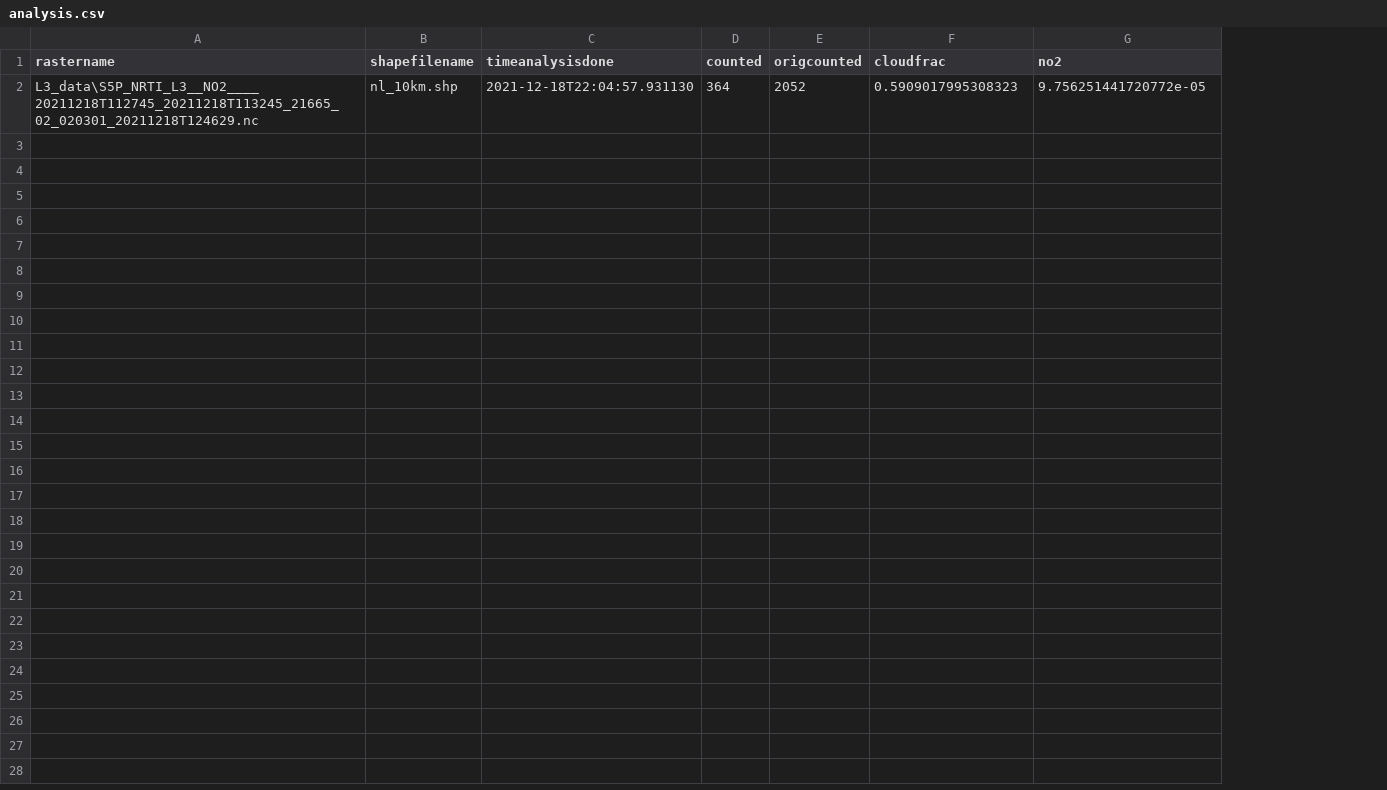
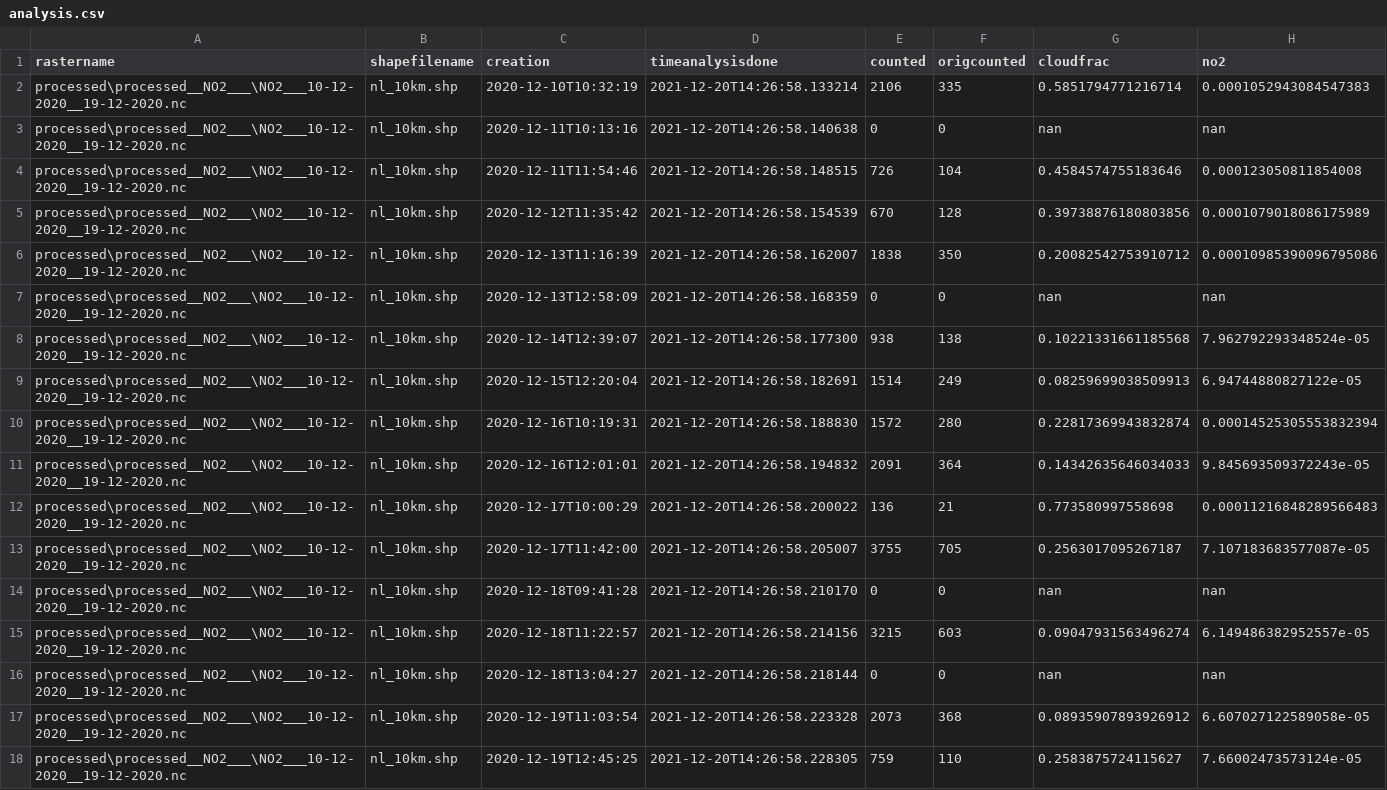
Before and after one commit to duncan-whyte/TROPOMI-NO2-Aggregator, a CSV file: analysis.csv, drawn as a sheet; removed rows and columns are numbered as before the commit, all else as after; the diff names each change by its address in the sheet, - before the commit and + after, or states it on an @@ line.

Commit message:
results 2020-12-10 - 2020-12-20

```diff
--- a/analysis.csv
+++ b/analysis.csv
+column C (creation), empty
-row 2: L3_data\S5P_NRTI_L3__NO2____20211218T112745_20211218T113245_21665_02_020301_20211218T124629.nc | nl_10km.shp | 2021-12-18T22:04:57.931130 | 364 | 2052 | 0.5909017995308323 | 9.756251441720772e-05
+row 2: processed\processed__NO2___\NO2___10-12-2020__19-12-2020.nc | nl_10km.shp | 2020-12-10T10:32:19 | 2021-12-20T14:26:58.133214 | 2106 | 335 | 0.5851794771216714 | 0.0001052943084547383
+row 3: processed\processed__NO2___\NO2___10-12-2020__19-12-2020.nc | nl_10km.shp | 2020-12-11T10:13:16 | 2021-12-20T14:26:58.140638 | 0 | 0 | nan | nan
+row 4: processed\processed__NO2___\NO2___10-12-2020__19-12-2020.nc | nl_10km.shp | 2020-12-11T11:54:46 | 2021-12-20T14:26:58.148515 | 726 | 104 | 0.4584574755183646 | 0.000123050811854008
+row 5: processed\processed__NO2___\NO2___10-12-2020__19-12-2020.nc | nl_10km.shp | 2020-12-12T11:35:42 | 2021-12-20T14:26:58.154539 | 670 | 128 | 0.39738876180803856 | 0.0001079018086175989
+row 6: processed\processed__NO2___\NO2___10-12-2020__19-12-2020.nc | nl_10km.shp | 2020-12-13T11:16:39 | 2021-12-20T14:26:58.162007 | 1838 | 350 | 0.20082542753910712 | 0.00010985390096795086
+row 7: processed\processed__NO2___\NO2___10-12-2020__19-12-2020.nc | nl_10km.shp | 2020-12-13T12:58:09 | 2021-12-20T14:26:58.168359 | 0 | 0 | nan | nan
+row 8: processed\processed__NO2___\NO2___10-12-2020__19-12-2020.nc | nl_10km.shp | 2020-12-14T12:39:07 | 2021-12-20T14:26:58.177300 | 938 | 138 | 0.10221331661185568 | 7.962792293348524e-05
+row 9: processed\processed__NO2___\NO2___10-12-2020__19-12-2020.nc | nl_10km.shp | 2020-12-15T12:20:04 | 2021-12-20T14:26:58.182691 | 1514 | 249 | 0.08259699038509913 | 6.94744880827122e-05
+row 10: processed\processed__NO2___\NO2___10-12-2020__19-12-2020.nc | nl_10km.shp | 2020-12-16T10:19:31 | 2021-12-20T14:26:58.188830 | 1572 | 280 | 0.22817369943832874 | 0.00014525305553832394
+row 11: processed\processed__NO2___\NO2___10-12-2020__19-12-2020.nc | nl_10km.shp | 2020-12-16T12:01:01 | 2021-12-20T14:26:58.194832 | 2091 | 364 | 0.14342635646034033 | 9.845693509372243e-05
+row 12: processed\processed__NO2___\NO2___10-12-2020__19-12-2020.nc | nl_10km.shp | 2020-12-17T10:00:29 | 2021-12-20T14:26:58.200022 | 136 | 21 | 0.773580997558698 | 0.00011216848289566483
+row 13: processed\processed__NO2___\NO2___10-12-2020__19-12-2020.nc | nl_10km.shp | 2020-12-17T11:42:00 | 2021-12-20T14:26:58.205007 | 3755 | 705 | 0.2563017095267187 | 7.107183683577087e-05
+row 14: processed\processed__NO2___\NO2___10-12-2020__19-12-2020.nc | nl_10km.shp | 2020-12-18T09:41:28 | 2021-12-20T14:26:58.210170 | 0 | 0 | nan | nan
+row 15: processed\processed__NO2___\NO2___10-12-2020__19-12-2020.nc | nl_10km.shp | 2020-12-18T11:22:57 | 2021-12-20T14:26:58.214156 | 3215 | 603 | 0.09047931563496274 | 6.149486382952557e-05
+row 16: processed\processed__NO2___\NO2___10-12-2020__19-12-2020.nc | nl_10km.shp | 2020-12-18T13:04:27 | 2021-12-20T14:26:58.218144 | 0 | 0 | nan | nan
+row 17: processed\processed__NO2___\NO2___10-12-2020__19-12-2020.nc | nl_10km.shp | 2020-12-19T11:03:54 | 2021-12-20T14:26:58.223328 | 2073 | 368 | 0.08935907893926912 | 6.607027122589058e-05
+row 18: processed\processed__NO2___\NO2___10-12-2020__19-12-2020.nc | nl_10km.shp | 2020-12-19T12:45:25 | 2021-12-20T14:26:58.228305 | 759 | 110 | 0.2583875724115627 | 7.66002473573124e-05
```
